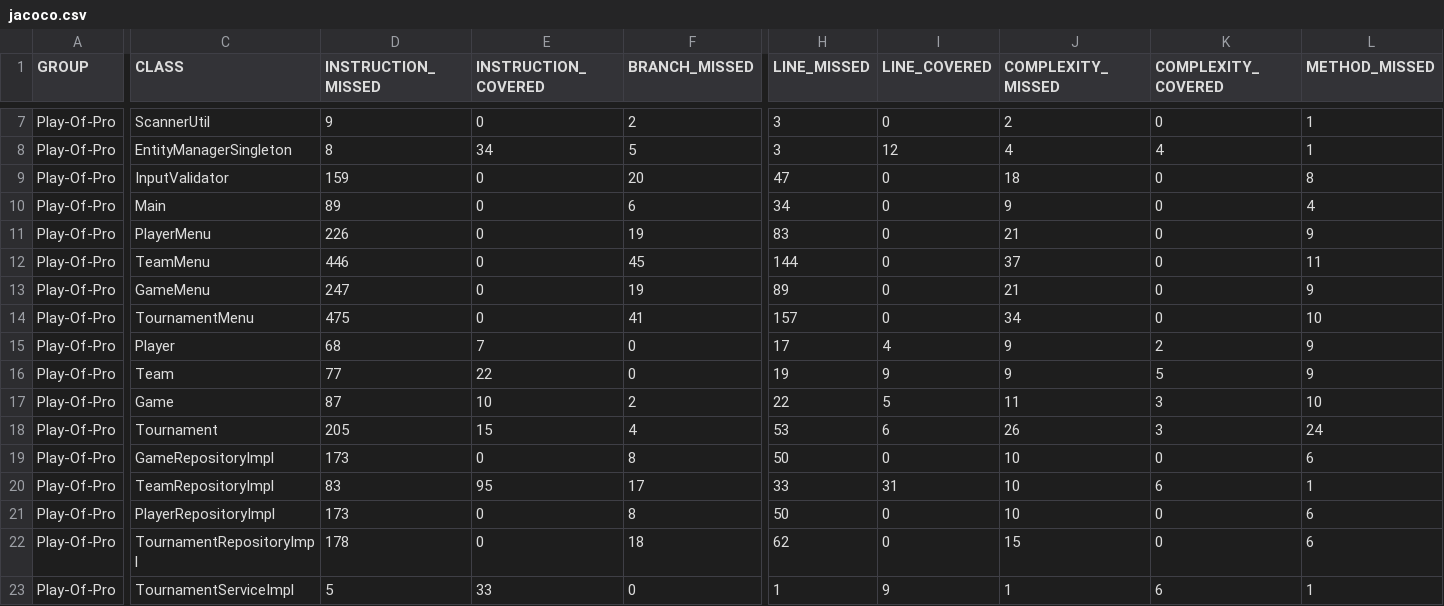
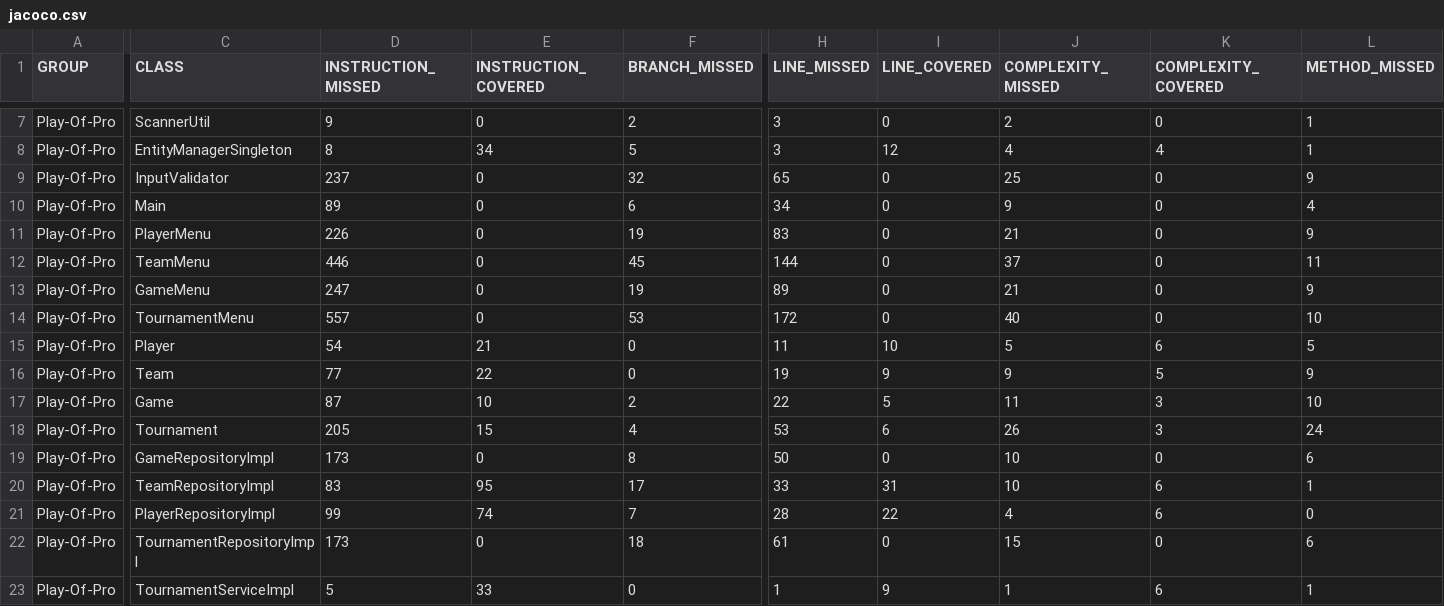
Before and after one commit to JavaAura/Idelkadi_Radia_S3_B1_Play_Off_Pro, a CSV file: target/site/jacoco/jacoco.csv, drawn as a sheet; only a part is shown, gaps mark what is left out; the diff covers the shown part only; the diff names each change by its address in the sheet, - before the commit and + after, or states it on an @@ line.

```diff
--- a/target/site/jacoco/jacoco.csv
+++ b/target/site/jacoco/jacoco.csv
-D9 (INSTRUCTION_MISSED): 159
+D9 (INSTRUCTION_MISSED): 237
-F9 (BRANCH_MISSED): 20
+F9 (BRANCH_MISSED): 32
-H9 (LINE_MISSED): 47
+H9 (LINE_MISSED): 65
-J9 (COMPLEXITY_MISSED): 18
+J9 (COMPLEXITY_MISSED): 25
-L9 (METHOD_MISSED): 8
+L9 (METHOD_MISSED): 9
-D14 (INSTRUCTION_MISSED): 475
+D14 (INSTRUCTION_MISSED): 557
-F14 (BRANCH_MISSED): 41
+F14 (BRANCH_MISSED): 53
-H14 (LINE_MISSED): 157
+H14 (LINE_MISSED): 172
-J14 (COMPLEXITY_MISSED): 34
+J14 (COMPLEXITY_MISSED): 40
-D15 (INSTRUCTION_MISSED): 68
+D15 (INSTRUCTION_MISSED): 54
-E15 (INSTRUCTION_COVERED): 7
+E15 (INSTRUCTION_COVERED): 21
-H15 (LINE_MISSED): 17
+H15 (LINE_MISSED): 11
-I15 (LINE_COVERED): 4
+I15 (LINE_COVERED): 10
-J15 (COMPLEXITY_MISSED): 9
+J15 (COMPLEXITY_MISSED): 5
-K15 (COMPLEXITY_COVERED): 2
+K15 (COMPLEXITY_COVERED): 6
-L15 (METHOD_MISSED): 9
+L15 (METHOD_MISSED): 5
-D21 (INSTRUCTION_MISSED): 173
+D21 (INSTRUCTION_MISSED): 99
-E21 (INSTRUCTION_COVERED): 0
+E21 (INSTRUCTION_COVERED): 74
-F21 (BRANCH_MISSED): 8
+F21 (BRANCH_MISSED): 7
-H21 (LINE_MISSED): 50
+H21 (LINE_MISSED): 28
-I21 (LINE_COVERED): 0
+I21 (LINE_COVERED): 22
-J21 (COMPLEXITY_MISSED): 10
+J21 (COMPLEXITY_MISSED): 4
-K21 (COMPLEXITY_COVERED): 0
+K21 (COMPLEXITY_COVERED): 6
-L21 (METHOD_MISSED): 6
+L21 (METHOD_MISSED): 0
-D22 (INSTRUCTION_MISSED): 178
+D22 (INSTRUCTION_MISSED): 173
-H22 (LINE_MISSED): 62
+H22 (LINE_MISSED): 61
```
Also changed, not shown: 3 edited cells elsewhere in this file, 44 other files.
